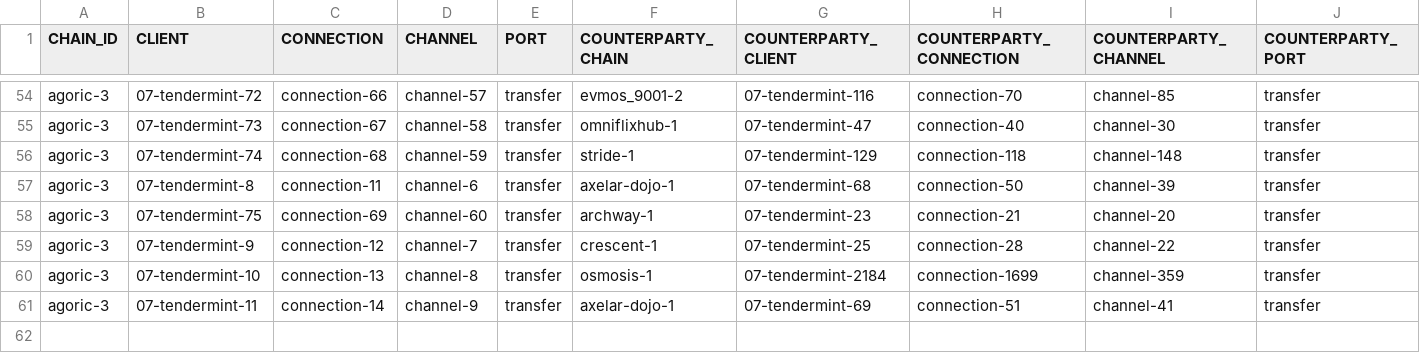
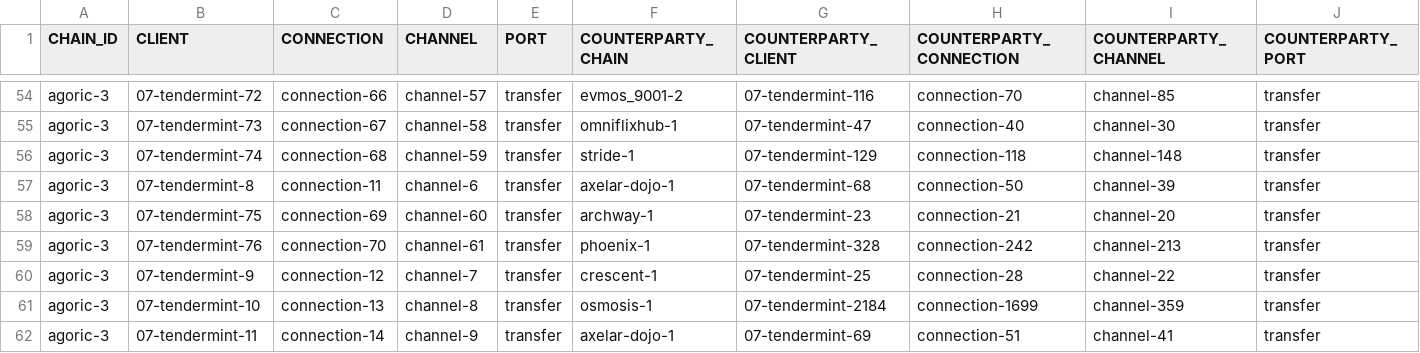
Before and after one commit to clemensgg/ibc-tables, a CSV file: agoric/ibc_table.csv, drawn as a sheet; only a part is shown, gaps mark what is left out; the diff names each change by its address in the sheet, - before the commit and + after, or states it on an @@ line.

```diff
--- a/agoric/ibc_table.csv
+++ b/agoric/ibc_table.csv
+row 59: agoric-3 | 07-tendermint-76 | connection-70 | channel-61 | transfer | phoenix-1 | 07-tendermint-328 | connection-242 | channel-213 | transfer
```
